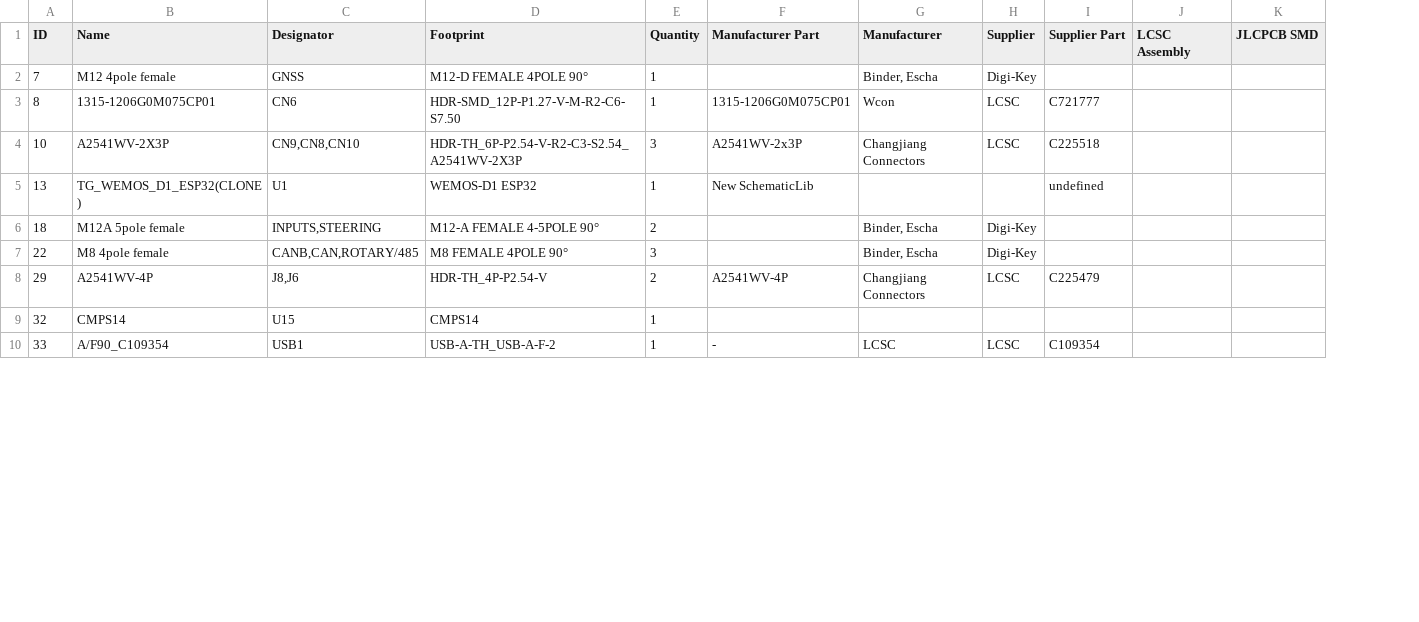
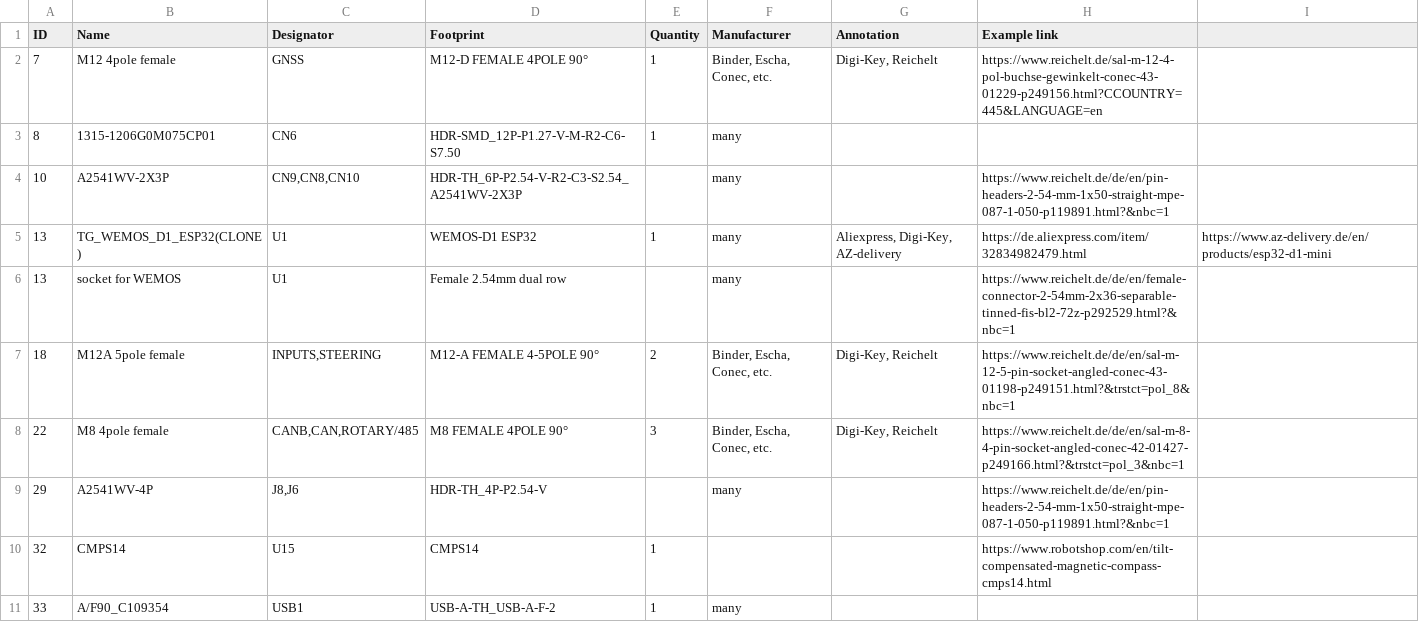
Before and after one commit to GormR/HW_for_AgOpenGPS, a CSV file: central_unit/production_data/BOM_THT_Central Unit for AgOpenGPS.csv, drawn as a sheet; only a part is shown; removed rows and columns are numbered as before the commit, all else as after; the diff covers the shown part only; the diff names each change by its address in the sheet, - before the commit and + after, or states it on an @@ line.

Commit message:
links added to THT BOM

```diff
--- a/central_unit/production_data/BOM_THT_Central Unit for AgOpenGPS.csv
+++ b/central_unit/production_data/BOM_THT_Central Unit for AgOpenGPS.csv
-column F (Manufacturer Part), rows 3-10: 1315-1206G0M075CP01 | A2541WV-2x3P | New SchematicLib |  |  | A2541WV-4P |  | -
-column H (Supplier), rows 2-10: Digi-Key | LCSC | LCSC |  | Digi-Key | Digi-Key | LCSC |  | LCSC
-column I (Supplier Part), rows 3-10: C721777 | C225518 | undefined |  |  | C225479 |  | C109354
-column J (LCSC Assembly), empty
-column K (JLCPCB SMD), empty
+column G (Annotation), rows 2-5: Digi-Key, Reichelt |  |  | Aliexpress, Digi-Key, AZ-delivery; rows 7-8: Digi-Key, Reichelt | Digi-Key, Reichelt
+column H (Example link), rows 2-5: https://www.reichelt.de/sal-m-12-4-pol-buchse-gewinkelt-conec-43-01229-p249156.html?CCOUNTRY=445&LANGUAGE=en |  | https://www.reichelt.de/de/en/pin-headers-2-54-mm-1x50-straight-mpe-087-1-050-p119891.html?&nbc=1 | https://de.aliexpress.com/item/32834982479.html; rows 7-10: https://www.reichelt.de/de/en/sal-m-12-5-pin-socket-angled-conec-43-01198-p249151.html?&trstct=pol_8&nbc=1 | https://www.reichelt.de/de/en/sal-m-8-4-pin-socket-angled-conec-42-01427-p249166.html?&trstct=pol_3&nbc=1 | https://www.reichelt.de/de/en/pin-headers-2-54-mm-1x50-straight-mpe-087-1-050-p119891.html?&nbc=1 | https://www.robotshop.com/en/tilt-compensated-magnetic-compass-cmps14.html
+column I, row 5: https://www.az-delivery.de/en/products/esp32-d1-mini
-F2 (Manufacturer): Binder, Escha
+F2 (Manufacturer): Binder, Escha, Conec, etc.
-F3 (Manufacturer): Wcon
+F3 (Manufacturer): many
-E4 (Quantity): 3
+E4 (Quantity): (empty)
-F4 (Manufacturer): Changjiang Connectors
+F4 (Manufacturer): many
-F5 (Manufacturer): (empty)
+F5 (Manufacturer): many
+row 6: 13 | socket for WEMOS | U1 | Female 2.54mm dual row |  | many |  | https://www.reichelt.de/de/en/female-connector-2-54mm-2x36-separable-tinned-fis-bl2-72z-p292529.html?&nbc=1
-F7:F8 (Manufacturer): Binder, Escha
+F7:F8 (Manufacturer): Binder, Escha, Conec, etc.
-E9 (Quantity): 2
+E9 (Quantity): (empty)
-F9 (Manufacturer): Changjiang Connectors
+F9 (Manufacturer): many
-F11 (Manufacturer): LCSC
+F11 (Manufacturer): many
```
Also changed, not shown: 2 added rows, 2 removed rows and 14 edited cells elsewhere in this file.
